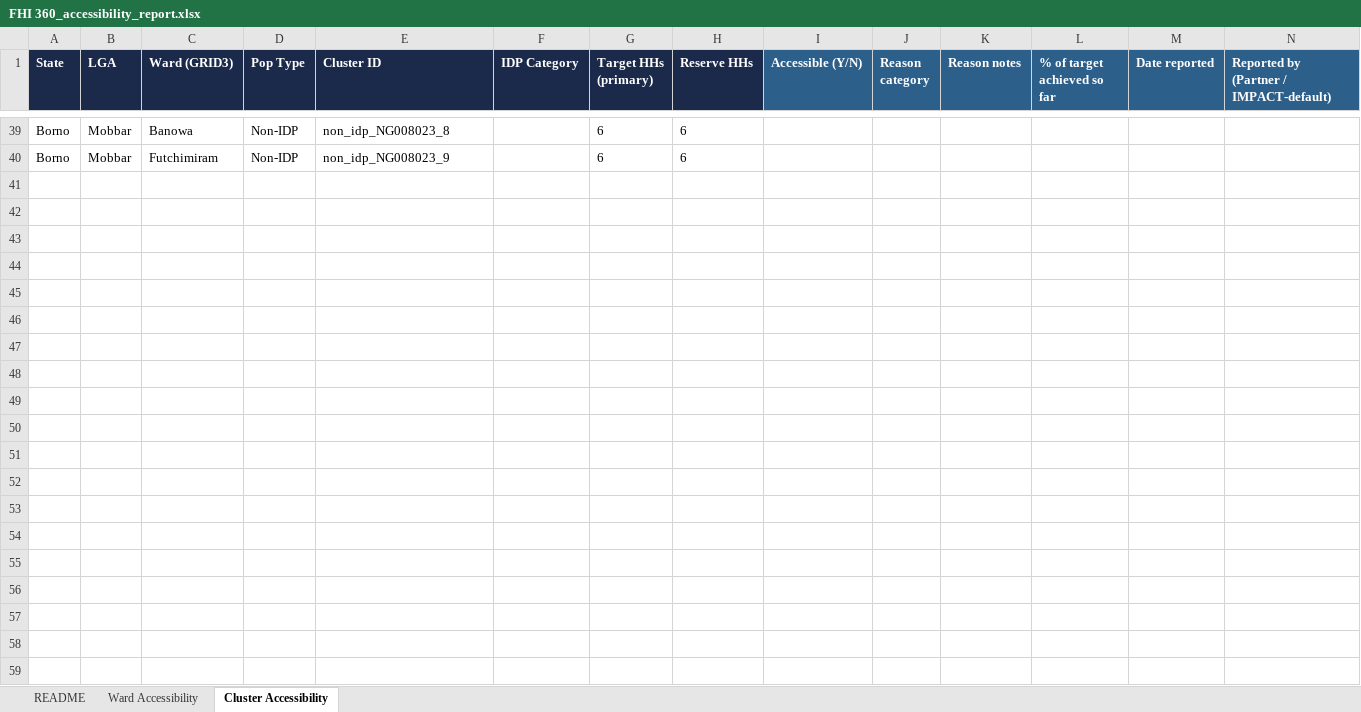
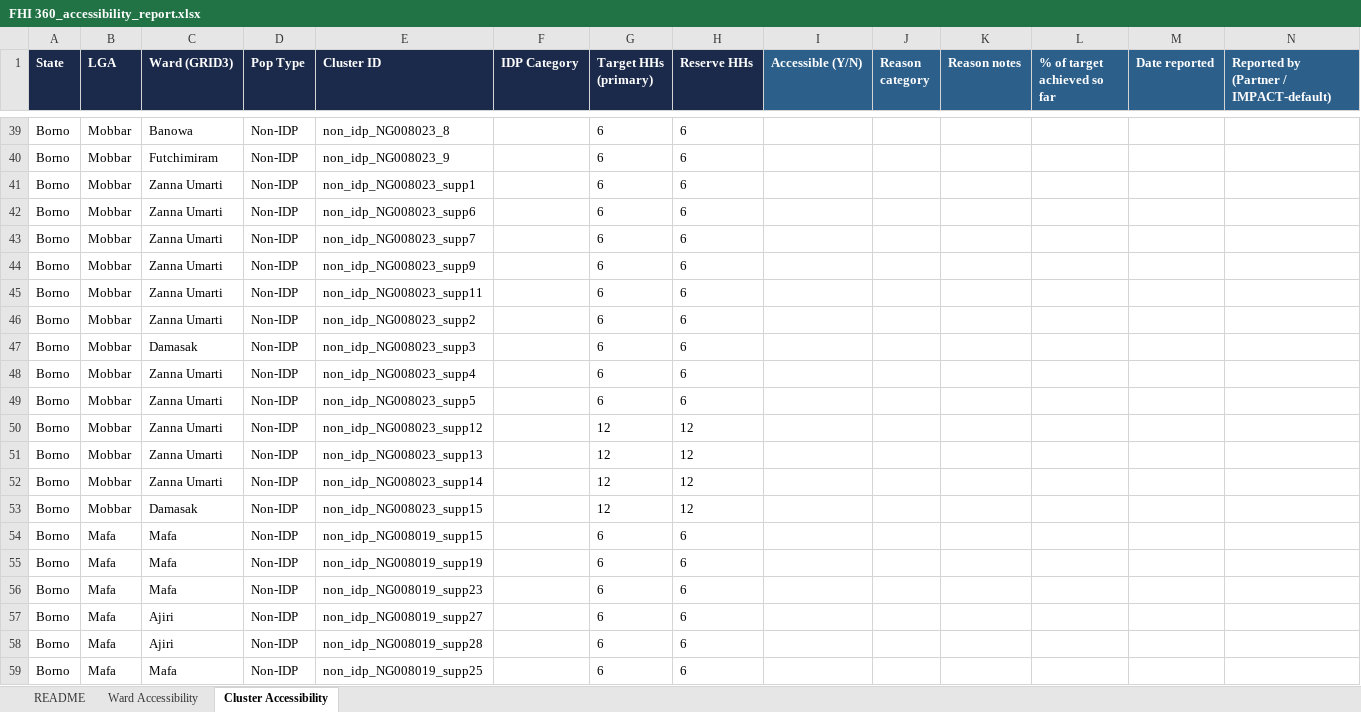
Before and after one commit to JackPhilpott/MSNA-N-WEC-2026, an Excel workbook: resampling/input/accessibility_reports_returned/FHI 360_accessibility_report.xlsx, sheet Cluster Accessibility, drawn as a sheet; only a part is shown, gaps mark what is left out; values as stored, in another font and other column widths than the file's, no borders; table styles not drawn; rows hold the shown columns only; the diff covers the shown part only; the diff names each change by its address in the sheet, - before the commit and + after, or states it on an @@ line.

```diff
--- a/resampling/input/accessibility_reports_returned/FHI 360_accessibility_report.xlsx (sheet Cluster Accessibility)
+++ b/resampling/input/accessibility_reports_returned/FHI 360_accessibility_report.xlsx (sheet Cluster Accessibility)
+row 41: Borno | Mobbar | Zanna Umarti | Non-IDP | non_idp_NG008023_supp1 |  | 6 | 6
+row 42: Borno | Mobbar | Zanna Umarti | Non-IDP | non_idp_NG008023_supp6 |  | 6 | 6
+row 43: Borno | Mobbar | Zanna Umarti | Non-IDP | non_idp_NG008023_supp7 |  | 6 | 6
+row 44: Borno | Mobbar | Zanna Umarti | Non-IDP | non_idp_NG008023_supp9 |  | 6 | 6
+row 45: Borno | Mobbar | Zanna Umarti | Non-IDP | non_idp_NG008023_supp11 |  | 6 | 6
+row 46: Borno | Mobbar | Zanna Umarti | Non-IDP | non_idp_NG008023_supp2 |  | 6 | 6
+row 47: Borno | Mobbar | Damasak | Non-IDP | non_idp_NG008023_supp3 |  | 6 | 6
+row 48: Borno | Mobbar | Zanna Umarti | Non-IDP | non_idp_NG008023_supp4 |  | 6 | 6
+row 49: Borno | Mobbar | Zanna Umarti | Non-IDP | non_idp_NG008023_supp5 |  | 6 | 6
+row 50: Borno | Mobbar | Zanna Umarti | Non-IDP | non_idp_NG008023_supp12 |  | 12 | 12
+row 51: Borno | Mobbar | Zanna Umarti | Non-IDP | non_idp_NG008023_supp13 |  | 12 | 12
+row 52: Borno | Mobbar | Zanna Umarti | Non-IDP | non_idp_NG008023_supp14 |  | 12 | 12
+row 53: Borno | Mobbar | Damasak | Non-IDP | non_idp_NG008023_supp15 |  | 12 | 12
+row 54: Borno | Mafa | Mafa | Non-IDP | non_idp_NG008019_supp15 |  | 6 | 6
+row 55: Borno | Mafa | Mafa | Non-IDP | non_idp_NG008019_supp19 |  | 6 | 6
+row 56: Borno | Mafa | Mafa | Non-IDP | non_idp_NG008019_supp23 |  | 6 | 6
+row 57: Borno | Mafa | Ajiri | Non-IDP | non_idp_NG008019_supp27 |  | 6 | 6
+row 58: Borno | Mafa | Ajiri | Non-IDP | non_idp_NG008019_supp28 |  | 6 | 6
+row 59: Borno | Mafa | Mafa | Non-IDP | non_idp_NG008019_supp25 |  | 6 | 6
```
Also changed, not shown: 18 added rows elsewhere in this sheet, resampling/input/accessibility_reports_generated/NRC_accessibility_report.xlsx, resampling/input/accessibility_reports_returned/FACT_accessibility_report.xlsx, 17 other files.
